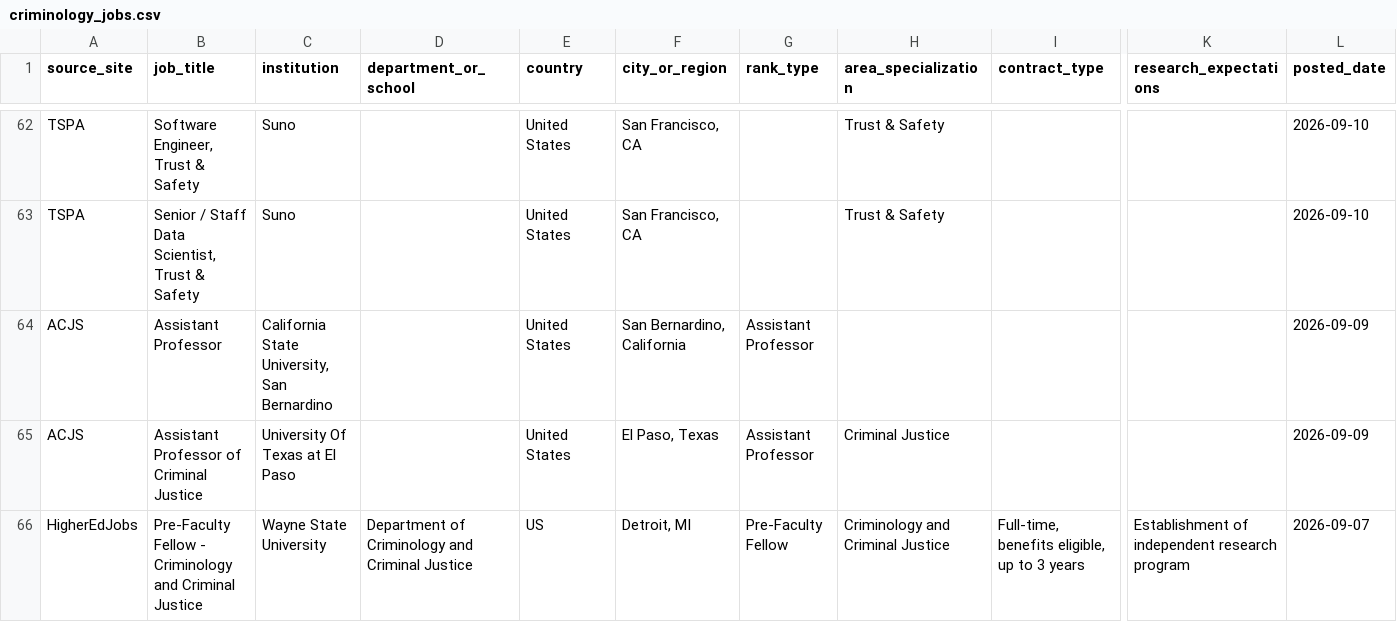
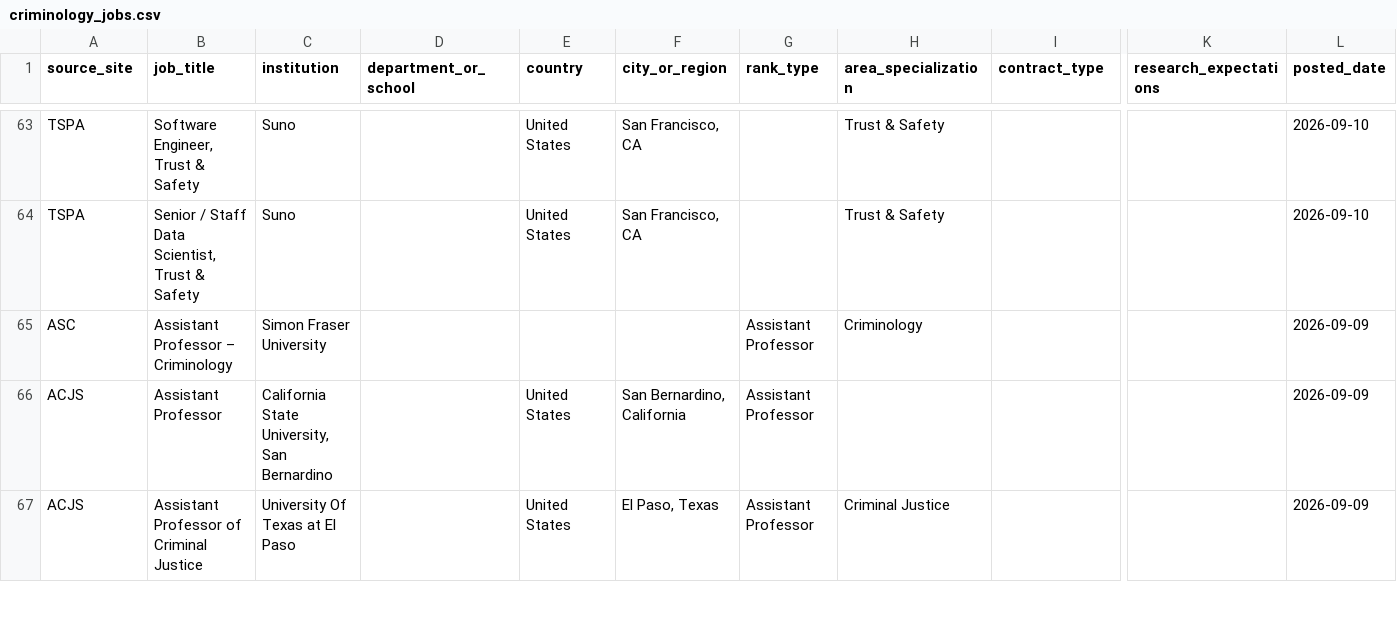
Before and after one commit to CrimConsortium-CrimRxiv/criminology-jobs, a CSV file: criminology_jobs.csv, drawn as a sheet; only a part is shown, gaps mark what is left out; removed rows and columns are numbered as before the commit, all else as after; rows hold the shown columns only; the diff covers the shown part only; the diff names each change by its address in the sheet, - before the commit and + after, or states it on an @@ line.

```diff
--- a/criminology_jobs.csv
+++ b/criminology_jobs.csv
+row 65: ASC | Assistant Professor – Criminology | Simon Fraser University |  |  |  | Assistant Professor | Criminology |  |  | 2026-09-09
-row 66: HigherEdJobs | Pre-Faculty Fellow - Criminology and Criminal Justice | Wayne State University | Department of Criminology and Criminal Justice | US | Detroit, MI | Pre-Faculty Fellow | Criminology and Criminal Justice | Full-time, benefits eligible, up to 3 years | Establishment of independent research program | 2026-09-07
```
Also changed, not shown: 2 added rows, 8 removed rows and 1 edited cell elsewhere in this file, review.csv, 1 other file.
